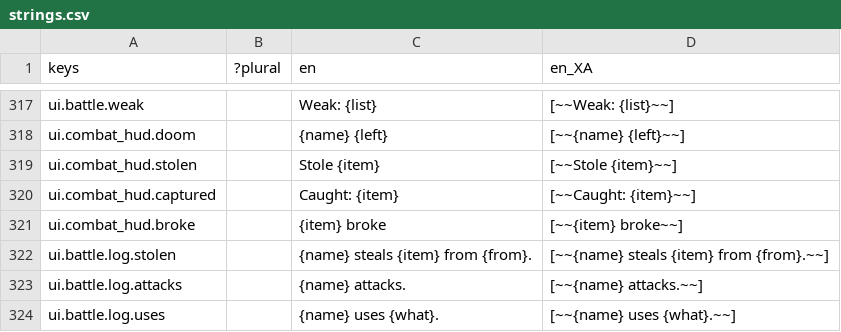
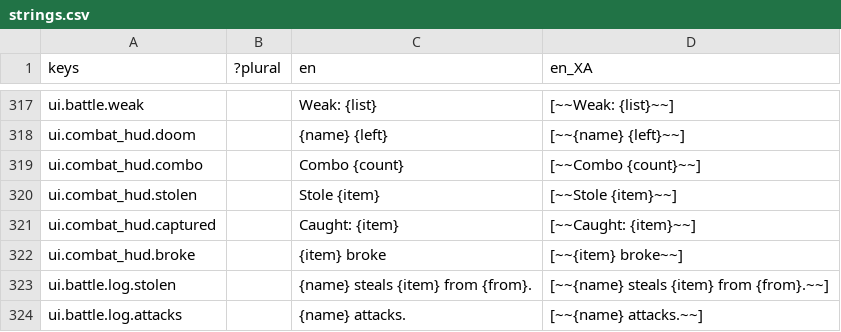
Before and after one commit to Raiyan-Bashar-29/HD-2D-game-base-combat, a CSV file: localization/strings.csv, drawn as a sheet; only a part is shown, gaps mark what is left out; the shorter side is filled out with more unchanged rows; the diff names each change by its address in the sheet, - before the commit and + after, or states it on an @@ line.

```diff
--- a/localization/strings.csv
+++ b/localization/strings.csv
+row 319: ui.combat_hud.combo |  | Combo {count} | [~~Combo {count}~~]
```
Also changed, not shown: 17 other files.
